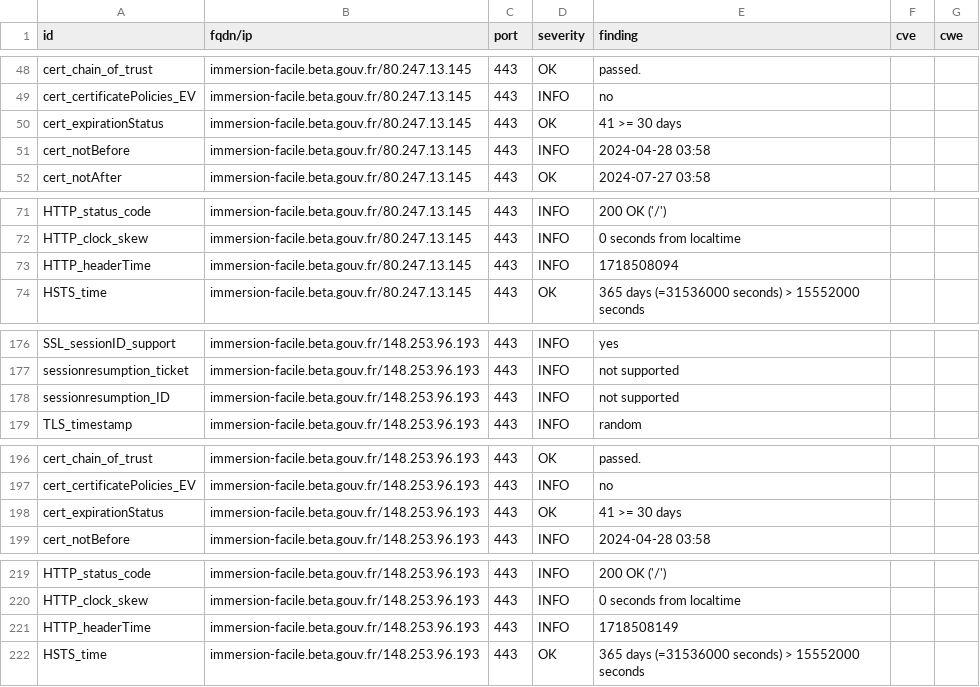
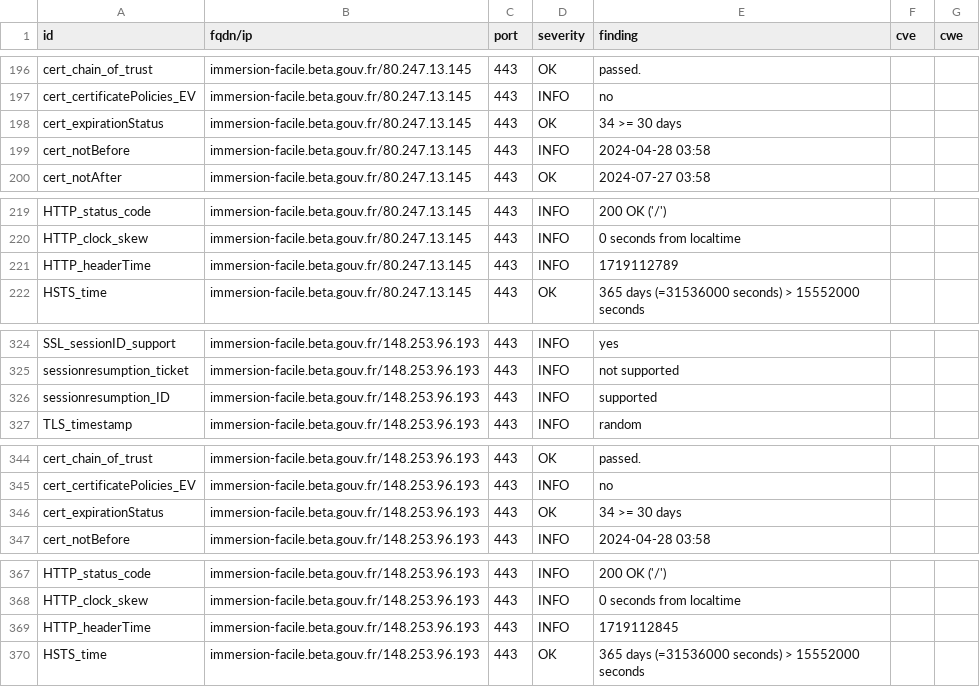
Before and after one commit to julienracine/dashlord, a CSV file: results/aHR0cHM6Ly9pbW1lcnNpb24tZmFjaWxlLmJldGEuZ291di5mcg==/testssl.csv, drawn as a sheet; only a part is shown, gaps mark what is left out; the diff covers the shown part only.

```diff
--- a/results/aHR0cHM6Ly9pbW1lcnNpb24tZmFjaWxlLmJldGEuZ291di5mcg==/testssl.csv
+++ b/results/aHR0cHM6Ly9pbW1lcnNpb24tZmFjaWxlLmJldGEuZ291di5mcg==/testssl.csv
@@ -49,3 +197,3 @@
 "cert_certificatePolicies_EV","immersion-facile.beta.gouv.fr/80.247.13.145","443","INFO","no","",""
-"cert_expirationStatus","immersion-facile.beta.gouv.fr/80.247.13.145","443","OK","41 >= 30 days","",""
+"cert_expirationStatus","immersion-facile.beta.gouv.fr/80.247.13.145","443","OK","34 >= 30 days","",""
 "cert_notBefore","immersion-facile.beta.gouv.fr/80.247.13.145","443","INFO","2024-04-28 03:58","",""
@@ -72,3 +220,3 @@
 "HTTP_clock_skew","immersion-facile.beta.gouv.fr/80.247.13.145","443","INFO","0 seconds from localtime","",""
-"HTTP_headerTime","immersion-facile.beta.gouv.fr/80.247.13.145","443","INFO","1718508094","",""
+"HTTP_headerTime","immersion-facile.beta.gouv.fr/80.247.13.145","443","INFO","1719112789","",""
 "HSTS_time","immersion-facile.beta.gouv.fr/80.247.13.145","443","OK","365 days (=31536000 seconds) > 15552000 seconds","",""
@@ -177,3 +325,3 @@
 "sessionresumption_ticket","immersion-facile.beta.gouv.fr/148.253.96.193","443","INFO","not supported","",""
-"sessionresumption_ID","immersion-facile.beta.gouv.fr/148.253.96.193","443","INFO","not supported","",""
+"sessionresumption_ID","immersion-facile.beta.gouv.fr/148.253.96.193","443","INFO","supported","",""
 "TLS_timestamp","immersion-facile.beta.gouv.fr/148.253.96.193","443","INFO","random","",""
@@ -197,3 +345,3 @@
 "cert_certificatePolicies_EV","immersion-facile.beta.gouv.fr/148.253.96.193","443","INFO","no","",""
-"cert_expirationStatus","immersion-facile.beta.gouv.fr/148.253.96.193","443","OK","41 >= 30 days","",""
+"cert_expirationStatus","immersion-facile.beta.gouv.fr/148.253.96.193","443","OK","34 >= 30 days","",""
 "cert_notBefore","immersion-facile.beta.gouv.fr/148.253.96.193","443","INFO","2024-04-28 03:58","",""
@@ -220,3 +368,3 @@
 "HTTP_clock_skew","immersion-facile.beta.gouv.fr/148.253.96.193","443","INFO","0 seconds from localtime","",""
-"HTTP_headerTime","immersion-facile.beta.gouv.fr/148.253.96.193","443","INFO","1718508149","",""
+"HTTP_headerTime","immersion-facile.beta.gouv.fr/148.253.96.193","443","INFO","1719112845","",""
 "HSTS_time","immersion-facile.beta.gouv.fr/148.253.96.193","443","OK","365 days (=31536000 seconds) > 15552000 seconds","",""
```
Also changed, not shown: 2 added rows, 2 removed rows, 146 moved rows and 2 edited cells elsewhere in this file, 13 other files.
